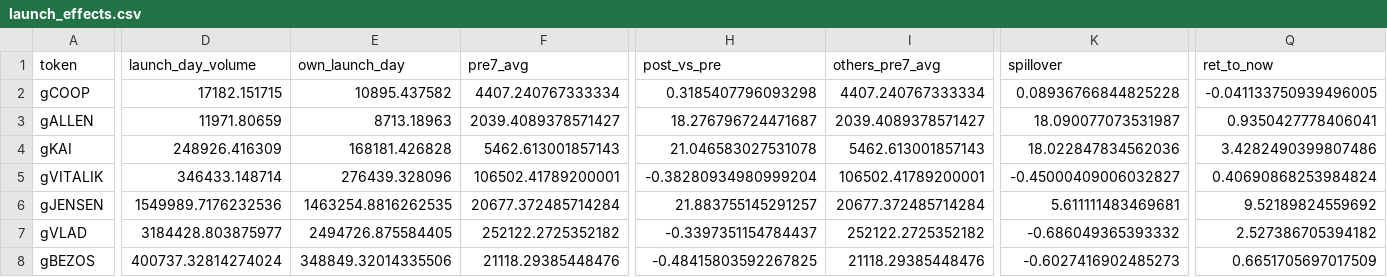
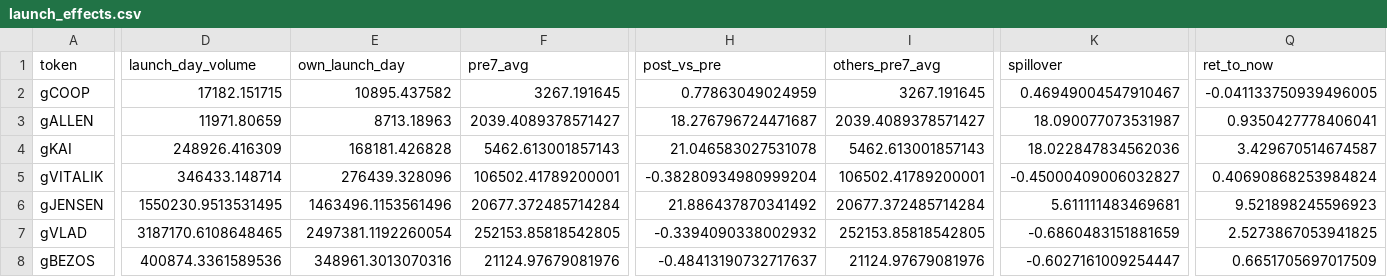
Before and after one commit to ozzyxbt/grail-analytics, a CSV file: out/launch_effects.csv, drawn as a sheet; only a part is shown, gaps mark what is left out; the diff covers the shown part only; the diff names each change by its address in the sheet, - before the commit and + after, or states it on an @@ line.

```diff
--- a/out/launch_effects.csv
+++ b/out/launch_effects.csv
-F2 (pre7_avg): 4407.240767333334
+F2 (pre7_avg): 3267.191645
-H2 (post_vs_pre): 0.3185407796093298
+H2 (post_vs_pre): 0.77863049024959
-I2 (others_pre7_avg): 4407.240767333334
+I2 (others_pre7_avg): 3267.191645
-K2 (spillover): 0.08936766844825228
+K2 (spillover): 0.46949004547910467
-Q4 (ret_to_now): 3.4282490399807486
+Q4 (ret_to_now): 3.429670514674587
-D6 (launch_day_volume): 1549989.7176232536
+D6 (launch_day_volume): 1550230.9513531495
-E6 (own_launch_day): 1463254.8816262535
+E6 (own_launch_day): 1463496.1153561496
-H6 (post_vs_pre): 21.883755145291257
+H6 (post_vs_pre): 21.886437870341492
-Q6 (ret_to_now): 9.52189824559692
+Q6 (ret_to_now): 9.521898245596923
-D7 (launch_day_volume): 3184428.803875977
+D7 (launch_day_volume): 3187170.6108648465
-E7 (own_launch_day): 2494726.875584405
+E7 (own_launch_day): 2497381.1192260054
-F7 (pre7_avg): 252122.2725352182
+F7 (pre7_avg): 252153.85818542805
-H7 (post_vs_pre): -0.3397351154784437
+H7 (post_vs_pre): -0.3394090338002932
-I7 (others_pre7_avg): 252122.2725352182
+I7 (others_pre7_avg): 252153.85818542805
-K7 (spillover): -0.686049365393332
+K7 (spillover): -0.6860483151881659
-Q7 (ret_to_now): 2.527386705394182
+Q7 (ret_to_now): 2.5273867053941825
-D8 (launch_day_volume): 400737.32814274024
+D8 (launch_day_volume): 400874.3361589536
-E8 (own_launch_day): 348849.32014335506
+E8 (own_launch_day): 348961.3013070316
-F8 (pre7_avg): 21118.29385448476
+F8 (pre7_avg): 21124.97679081976
-H8 (post_vs_pre): -0.48415803592267825
+H8 (post_vs_pre): -0.48413190732717637
-I8 (others_pre7_avg): 21118.29385448476
+I8 (others_pre7_avg): 21124.97679081976
-K8 (spillover): -0.6027416902485273
+K8 (spillover): -0.6027161009254447
```
Also changed, not shown: 17 edited cells elsewhere in this file, out/exclusive_mint_cohorts.csv, out/grailist.csv, 16 other files.
